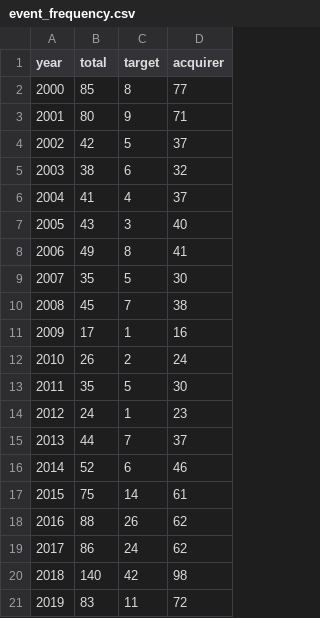
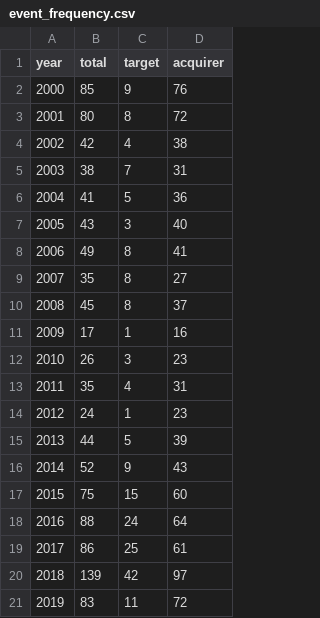
Before and after one commit to ceta-research/backtests, a CSV file: ma-arbitrage/results/event_frequency.csv, drawn as a sheet; only a part is shown; the diff covers the shown part only.

```diff
--- a/ma-arbitrage/results/event_frequency.csv
+++ b/ma-arbitrage/results/event_frequency.csv
@@ -1,21 +1,21 @@
 year,total,target,acquirer
-2000,85,8,77
-2001,80,9,71
-2002,42,5,37
-2003,38,6,32
-2004,41,4,37
+2000,85,9,76
+2001,80,8,72
+2002,42,4,38
+2003,38,7,31
+2004,41,5,36
 2005,43,3,40
 2006,49,8,41
-2007,35,5,30
-2008,45,7,38
+2007,35,8,27
+2008,45,8,37
 2009,17,1,16
-2010,26,2,24
-2011,35,5,30
+2010,26,3,23
+2011,35,4,31
 2012,24,1,23
-2013,44,7,37
-2014,52,6,46
-2015,75,14,61
-2016,88,26,62
-2017,86,24,62
-2018,140,42,98
+2013,44,5,39
+2014,52,9,43
+2015,75,15,60
+2016,88,24,64
+2017,86,25,61
+2018,139,42,97
 2019,83,11,72
```
Also changed, not shown: 16 edited cells elsewhere in this file, ma-arbitrage/results/event_returns.csv, 2 other files.
